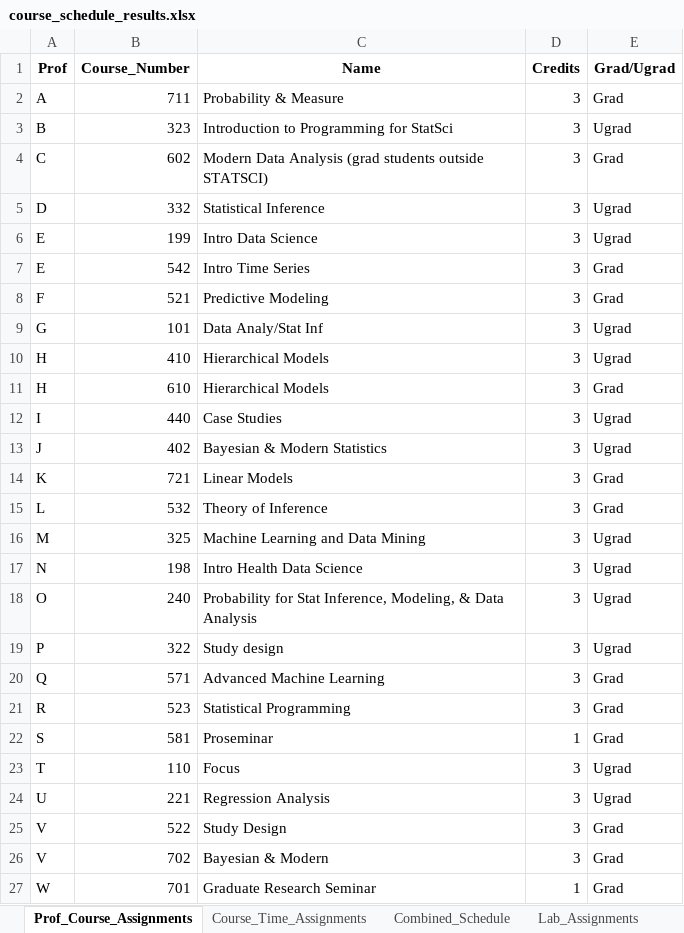
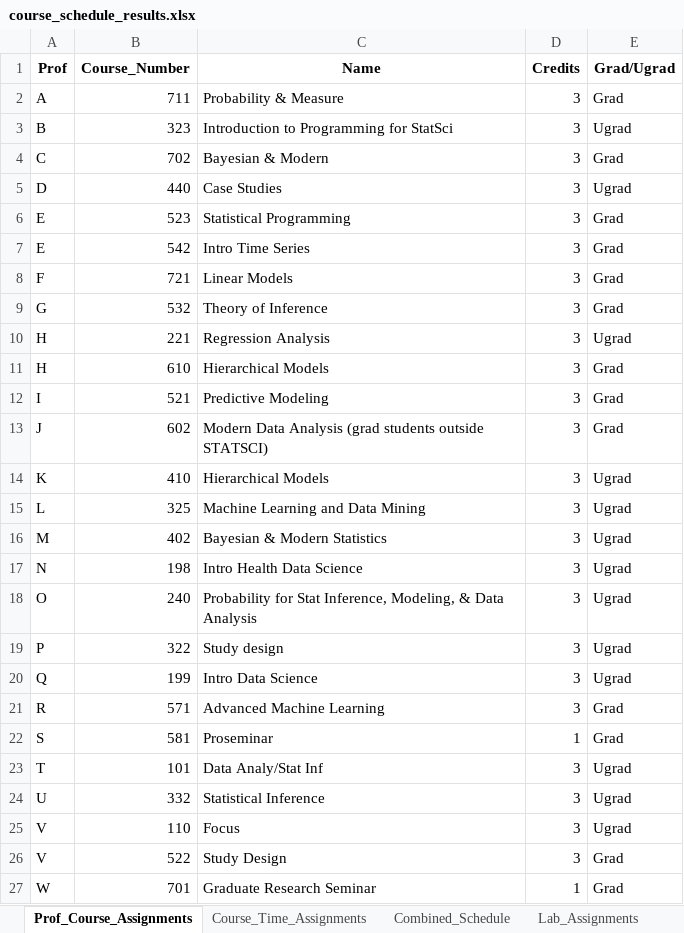
Before and after one commit to sttlchen/STA690-Final, an Excel workbook: course_schedule_results.xlsx, sheet Prof_Course_Assignments, drawn as a sheet; values as stored, in another font and other column widths than the file's, no borders; removed rows and columns are numbered as before the commit, all else as after; the diff names each change by its address in the sheet, - before the commit and + after, or states it on an @@ line.

```diff
--- a/course_schedule_results.xlsx (sheet Prof_Course_Assignments)
+++ b/course_schedule_results.xlsx (sheet Prof_Course_Assignments)
-B4 (Course_Number): 602
+B4 (Course_Number): 702
-C4 (Name): Modern Data Analysis (grad students outside STATSCI)
+C4 (Name): Bayesian & Modern
-B5 (Course_Number): 332
+B5 (Course_Number): 440
-C5 (Name): Statistical Inference
+C5 (Name): Case Studies
-B6 (Course_Number): 199
+B6 (Course_Number): 523
-C6 (Name): Intro Data Science
+C6 (Name): Statistical Programming
-E6 (Grad/Ugrad): Ugrad
+E6 (Grad/Ugrad): Grad
-B8 (Course_Number): 521
+B8 (Course_Number): 721
-C8 (Name): Predictive Modeling
+C8 (Name): Linear Models
-row 9: G | 101 | Data Analy/Stat Inf | 3 | Ugrad
+row 9: G | 532 | Theory of Inference | 3 | Grad
-B10 (Course_Number): 410
+B10 (Course_Number): 221
-C10 (Name): Hierarchical Models
+C10 (Name): Regression Analysis
-row 12: I | 440 | Case Studies | 3 | Ugrad
+row 12: I | 521 | Predictive Modeling | 3 | Grad
-B13 (Course_Number): 402
+B13 (Course_Number): 602
-C13 (Name): Bayesian & Modern Statistics
+C13 (Name): Modern Data Analysis (grad students outside STATSCI)
-E13 (Grad/Ugrad): Ugrad
+E13 (Grad/Ugrad): Grad
-B14 (Course_Number): 721
+B14 (Course_Number): 410
-C14 (Name): Linear Models
+C14 (Name): Hierarchical Models
-E14 (Grad/Ugrad): Grad
+E14 (Grad/Ugrad): Ugrad
-row 15: L | 532 | Theory of Inference | 3 | Grad
-A15 (Prof): M
+A15 (Prof): L
+row 16: M | 402 | Bayesian & Modern Statistics | 3 | Ugrad
+row 20: Q | 199 | Intro Data Science | 3 | Ugrad
-A21 (Prof): Q
+A21 (Prof): R
-row 21: R | 523 | Statistical Programming | 3 | Grad
+row 23: T | 101 | Data Analy/Stat Inf | 3 | Ugrad
+row 24: U | 332 | Statistical Inference | 3 | Ugrad
-A25 (Prof): T
+A25 (Prof): V
-row 24: U | 221 | Regression Analysis | 3 | Ugrad
-row 26: V | 702 | Bayesian & Modern | 3 | Grad
```
Also changed, not shown: sheet Combined_Schedule, sheet Lab_Assignments, sheet Course_Time_Assignments, 1 other file.
